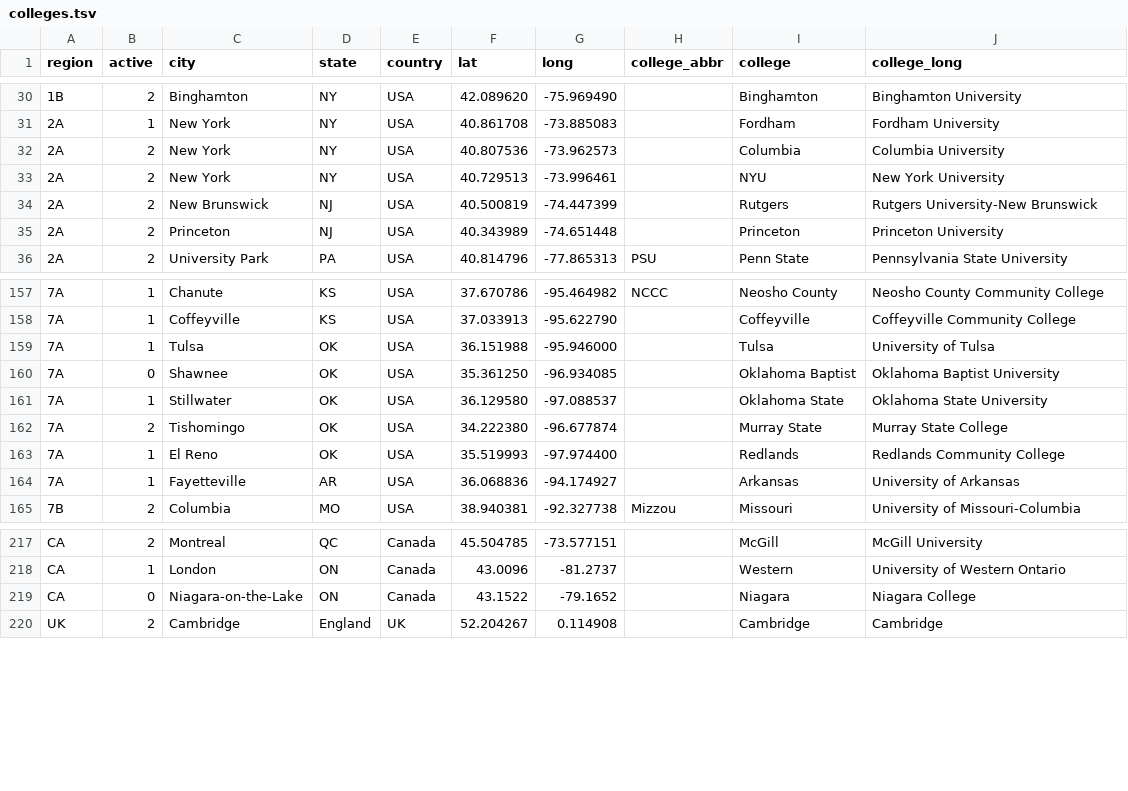
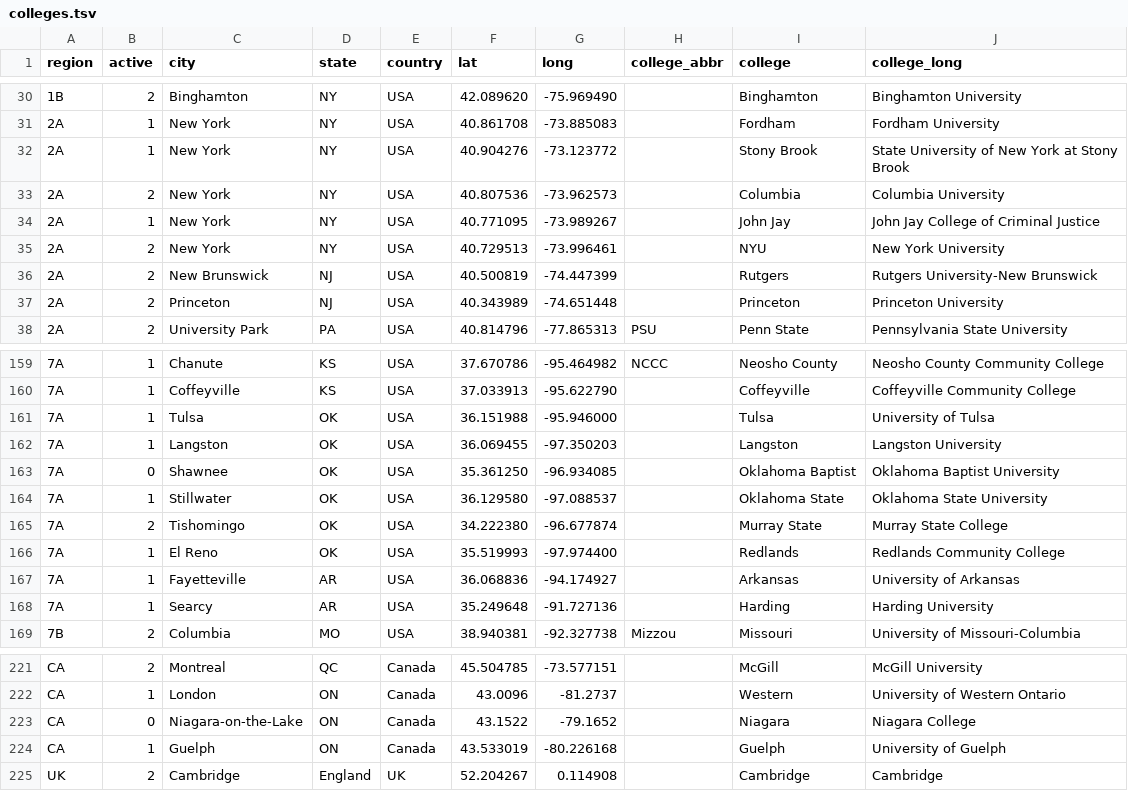
Before and after one commit to quizbowl/collegecalendar, a TSV file: map/colleges.tsv, drawn as a sheet; only a part is shown, gaps mark what is left out.

Commit message:
College additions

```diff
--- a/map/colleges.tsv
+++ b/map/colleges.tsv
@@ -31,3 +31,5 @@ region	active	city	state	country	lat	long	college_abbr	college	college_long
 2A	1	New York	NY	USA	40.861708	-73.885083		Fordham	Fordham University
+2A	1	New York	NY	USA	40.904276	-73.123772		Stony Brook	State University of New York at Stony Brook
 2A	2	New York	NY	USA	40.807536	-73.962573		Columbia	Columbia University
+2A	1	New York	NY	USA	40.771095	-73.989267		John Jay	John Jay College of Criminal Justice
 2A	2	New York	NY	USA	40.729513	-73.996461		NYU	New York University
@@ -159,2 +161,3 @@ region	active	city	state	country	lat	long	college_abbr	college	college_long
 7A	1	Tulsa	OK	USA	36.151988	-95.946000		Tulsa	University of Tulsa
+7A	1	Langston	OK	USA	36.069455	-97.350203		Langston	Langston University
 7A	0	Shawnee	OK	USA	35.361250	-96.934085		Oklahoma Baptist	Oklahoma Baptist University
@@ -164,2 +167,3 @@ region	active	city	state	country	lat	long	college_abbr	college	college_long
 7A	1	Fayetteville	AR	USA	36.068836	-94.174927		Arkansas	University of Arkansas
+7A	1	Searcy	AR	USA	35.249648	-91.727136		Harding	Harding University
 7B	2	Columbia	MO	USA	38.940381	-92.327738	Mizzou	Missouri	University of Missouri-Columbia
@@ -219,2 +223,3 @@ CA	1	London	ON	Canada	43.0096	-81.2737		Western	University of Western Ontario
 CA	0	Niagara-on-the-Lake	ON	Canada	43.1522	-79.1652		Niagara	Niagara College
+CA	1	Guelph	ON	Canada	43.533019	-80.226168		Guelph	University of Guelph
 UK	2	Cambridge	England	UK	52.204267	0.114908		Cambridge	Cambridge
```
